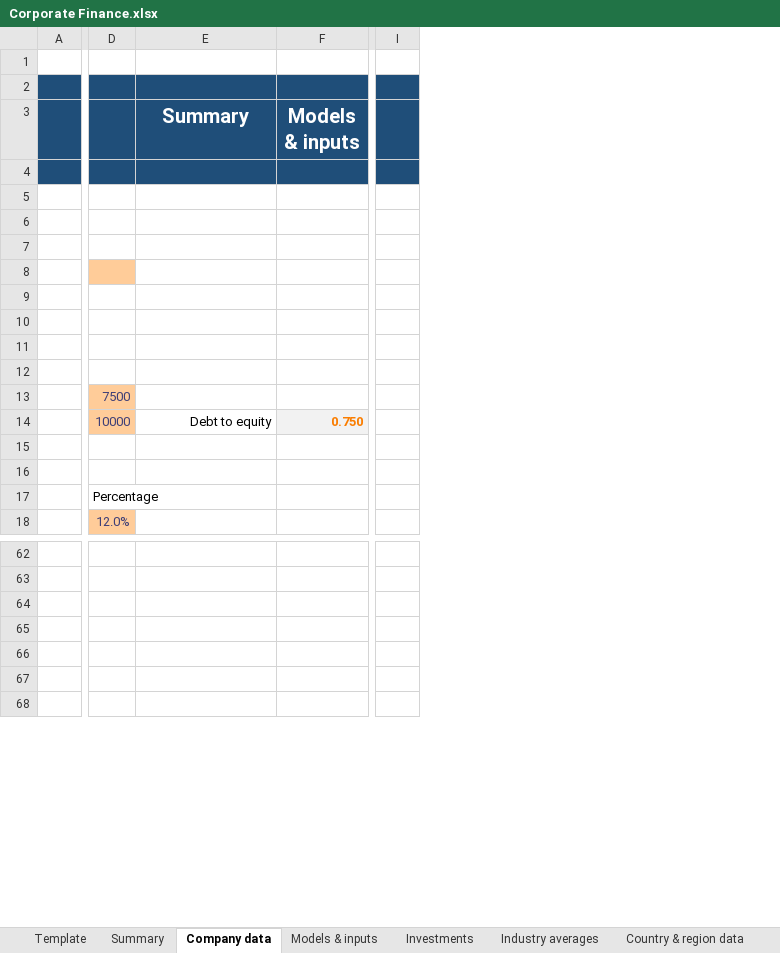
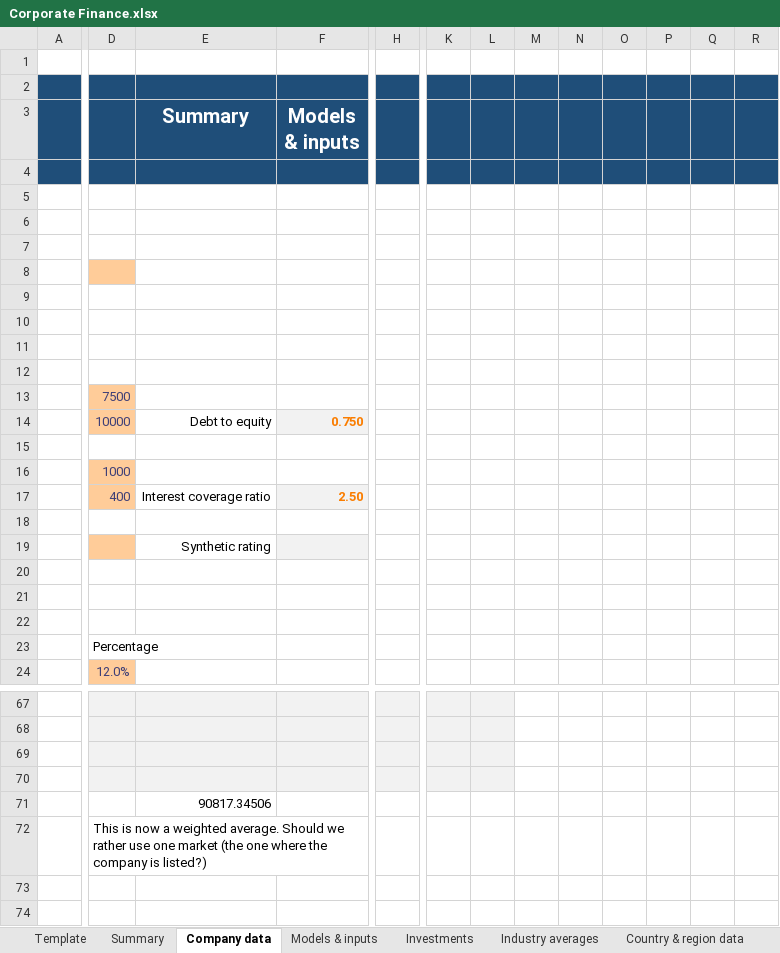
Before and after one commit to TobiasGenborg/Xcedo, an Excel workbook: Corporate Finance.xlsx, sheet Company data, drawn as a sheet; only a part is shown, gaps mark what is left out; values as stored, in another font and other column widths than the file's, no borders; table styles not drawn; removed rows and columns are numbered as before the commit, all else as after; rows hold the shown columns only; the diff covers the shown part only; the diff names each change by its address in the sheet, - before the commit and + after, or states it on an @@ line.

Commit message:
Added tables for synthetic company ratings.

```diff
--- a/Corporate Finance.xlsx (sheet Company data)
+++ b/Corporate Finance.xlsx (sheet Company data)
+column H, empty
-column I, empty
@@ column K unhidden, empty @@
+column L, empty
+column M, empty
+column N, empty
+column O, empty
+column P, empty
+column Q, empty
+column R, empty
+row 15: (empty)
+row 16:  | 1000
+row 17:  | 400 | Interest coverage ratio | 2.50
+row 18: (empty)
+row 19:  |  | Synthetic rating
+row 20: (empty)
-D67:F69 fill: none
+D67:F69 fill: #F2F2F2
-row 65: (empty)
-D70:F70 fill: none
+D70:F70 fill: #F2F2F2
+row 71:  |  | 90817.34506
+row 72:  | This is now a weighted average. Should we rather use one market (the one where the company is listed?)
```
Also changed, not shown: 15 added rows, 16 removed rows, 4 edited cells and cell formats elsewhere in this sheet, sheet Raw rankings, sheet Models & inputs, formulas that keep their value.
